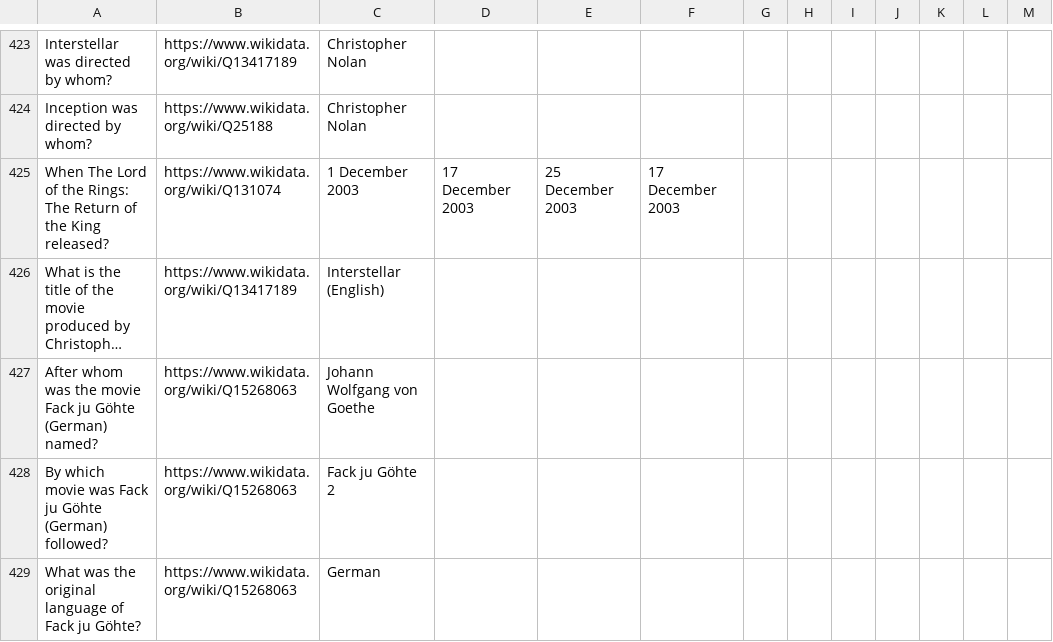
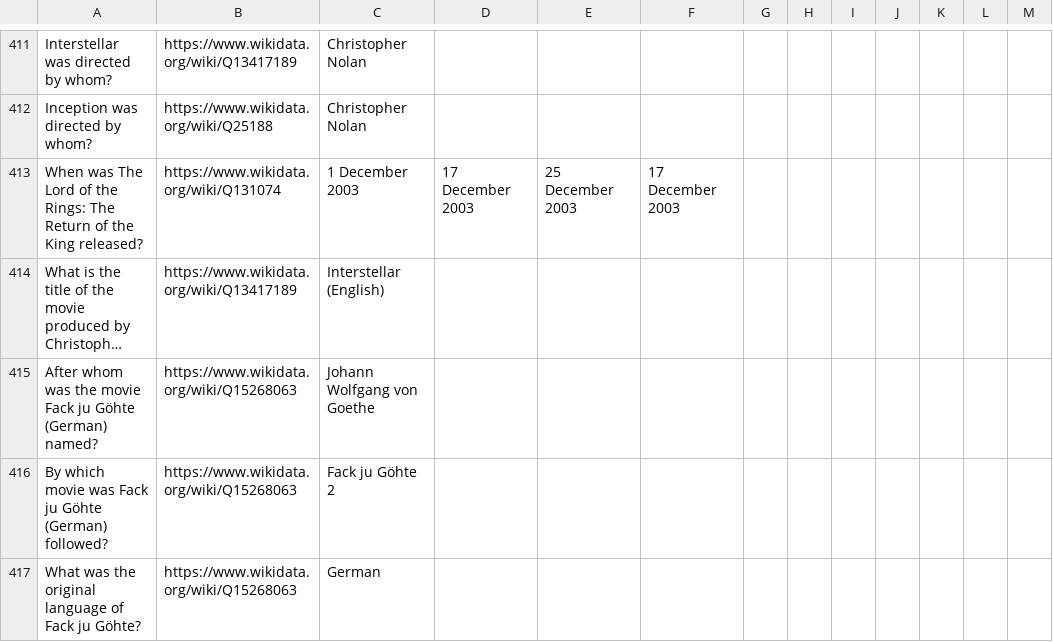
Before and after one commit to jorisptrs/Movie-QA-System, a CSV file: Final Project Working Directory/all_qs.csv, drawn as a sheet; only a part is shown, gaps mark what is left out; long unchanged cells end in …; addresses are those after the commit; the diff covers the shown part only; the diff names each change by its address in the sheet, - before the commit and + after, or states it on an @@ line.

```diff
--- a/Final Project Working Directory/all_qs.csv
+++ b/Final Project Working Directory/all_qs.csv
-A413: When The Lord…
+A413: When was The Lord…
```
Also changed, not shown: 33 removed rows and 14 edited cells elsewhere in this file, 3 other files.
